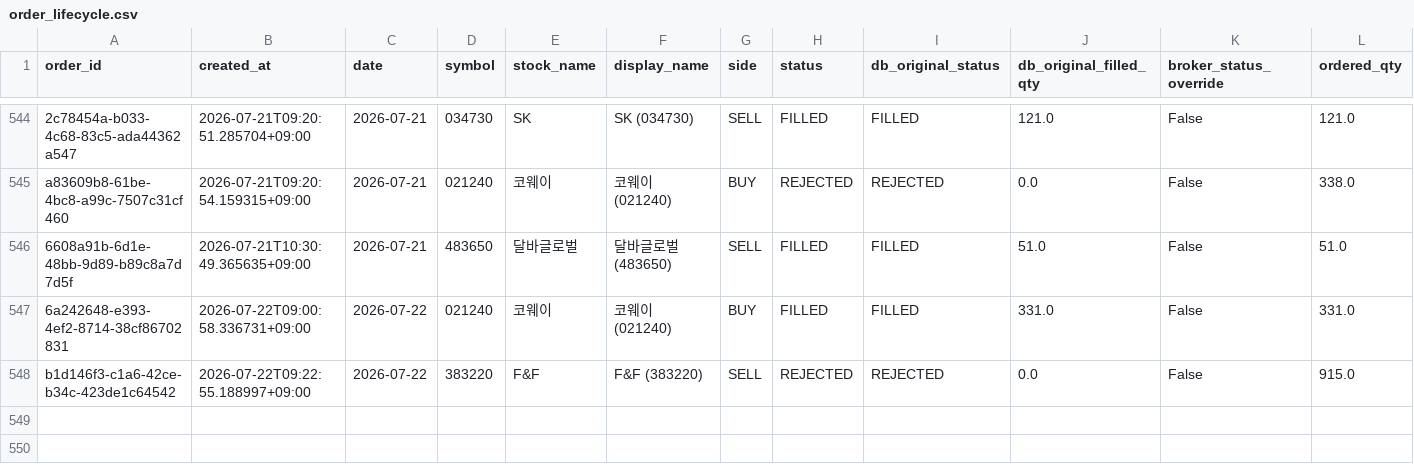
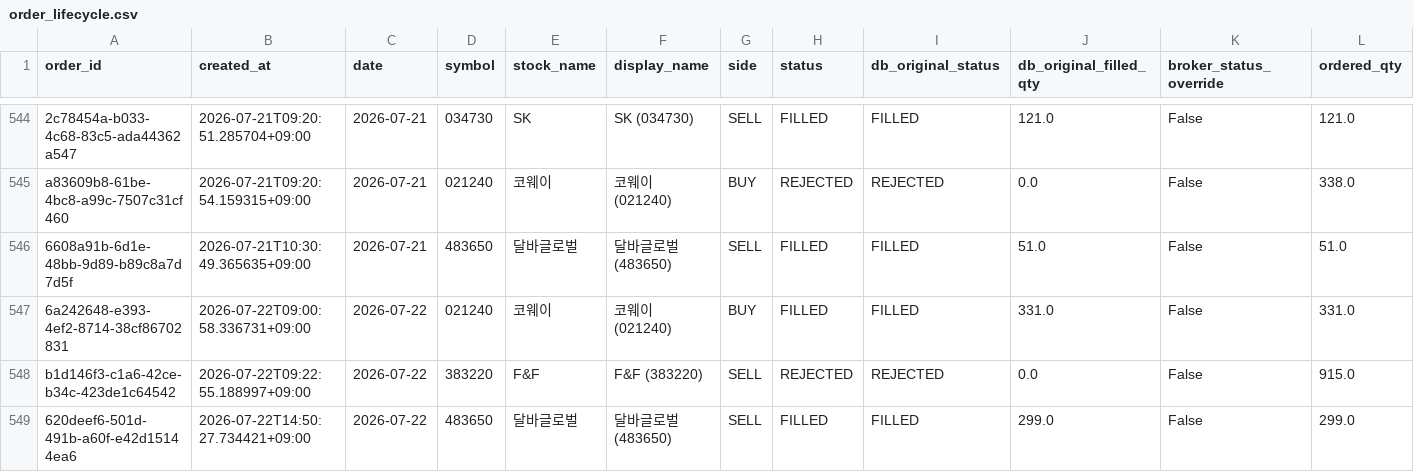
Before and after one commit to techshin31/test_stock, a CSV file: reports/analysis/paper_ledger_latest/order_lifecycle.csv, drawn as a sheet; only a part is shown, gaps mark what is left out; rows hold the shown columns only; the diff names each change by its address in the sheet, - before the commit and + after, or states it on an @@ line.

```diff
--- a/reports/analysis/paper_ledger_latest/order_lifecycle.csv
+++ b/reports/analysis/paper_ledger_latest/order_lifecycle.csv
+row 549: 620deef6-501d-491b-a60f-e42d15144ea6 | 2026-07-22T14:50:27.734421+09:00 | 2026-07-22 | 483650 | 달바글로벌 | 달바글로벌 (483650) | SELL | FILLED | FILLED | 299.0 | False | 299.0
```
Also changed, not shown: reports/analysis/paper_execution_stress/latest/stabilized_posterior_mean/daily_turnovers.csv, reports/analysis/paper_execution_stress/latest/stabilized_posterior_mean/events.csv, 33 other files.
